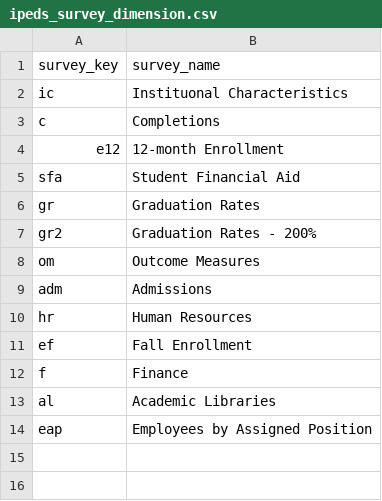
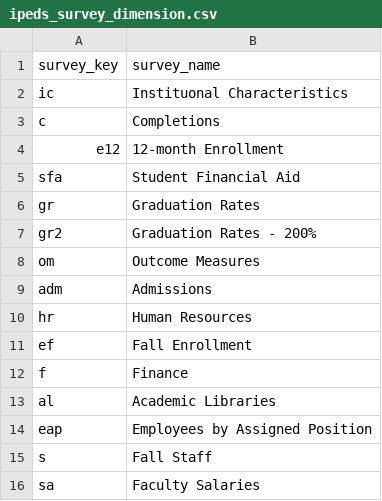
Before and after one commit to jasonpcasey/public-comparative-data, a CSV file: data/ipeds_survey_dimension.csv, drawn as a sheet.

Commit message:
Update ipeds_survey_dimension.csv

```diff
--- a/data/ipeds_survey_dimension.csv
+++ b/data/ipeds_survey_dimension.csv
@@ -14 +14,3 @@ al,Academic Libraries
 eap,Employees by Assigned Position
+s,Fall Staff
+sa,Faculty Salaries
```
